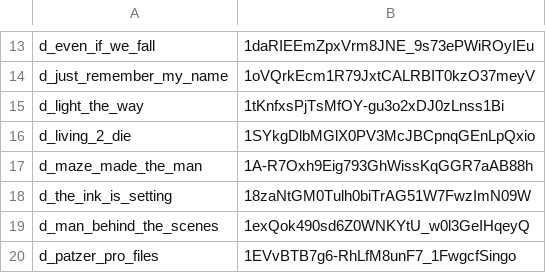
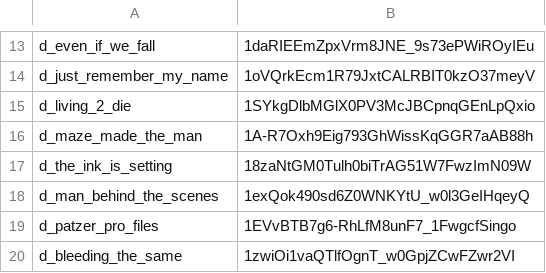
Before and after one commit to zacharypatzer/zachary-shorts, a TSV file: pipeline/drive_versions/ids.tsv, drawn as a sheet; only a part is shown, gaps mark what is left out; the shorter side is filled out with more unchanged rows.

```diff
--- a/pipeline/drive_versions/ids.tsv
+++ b/pipeline/drive_versions/ids.tsv
@@ -14,3 +14,2 @@ d_even_if_we_fall	1daRIEEmZpxVrm8JNE_9s73ePWiROyIEu
 d_just_remember_my_name	1oVQrkEcm1R79JxtCALRBIT0kzO37meyV
-d_light_the_way	1tKnfxsPjTsMfOY-gu3o2xDJ0zLnss1Bi
 d_living_2_die	1SYkgDlbMGlX0PV3McJBCpnqGEnLpQxio
```
Also changed, not shown: pipeline/drive_versions/list.tsv, 12 other files.
